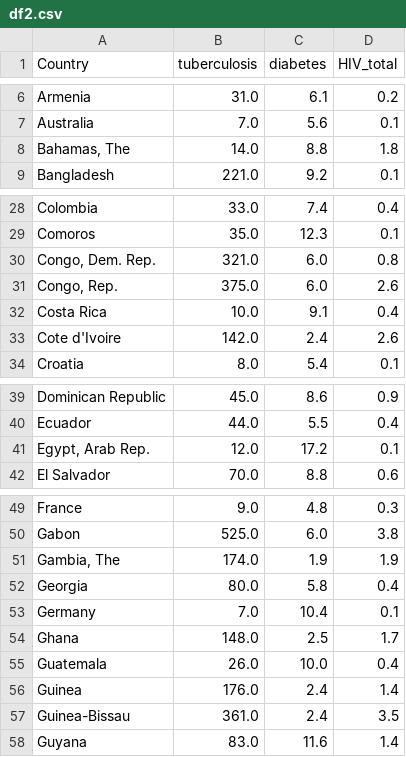
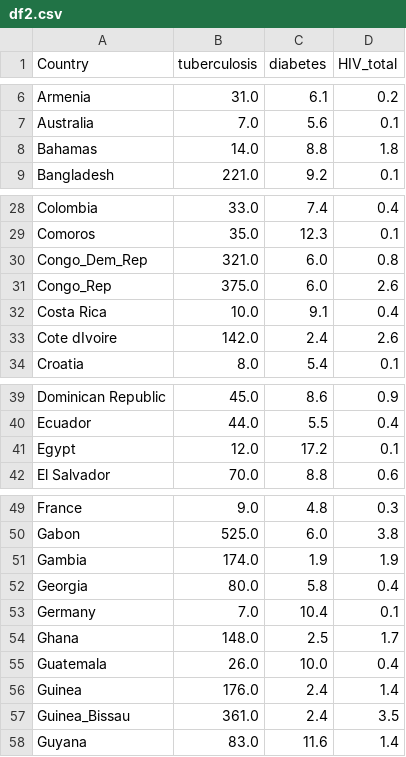
Before and after one commit to ava-viva/Tuberculosis_Unveiled_Project, a CSV file: resources/df2.csv, drawn as a sheet; only a part is shown, gaps mark what is left out; the diff covers the shown part only.

```diff
--- a/resources/df2.csv
+++ b/resources/df2.csv
@@ -7,3 +7,3 @@ Armenia,31.0,6.1,0.2
 Australia,7.0,5.6,0.1
-"Bahamas, The",14.0,8.8,1.8
+Bahamas,14.0,8.8,1.8
 Bangladesh,221.0,9.2,0.1
@@ -29,6 +29,6 @@ Colombia,33.0,7.4,0.4
 Comoros,35.0,12.3,0.1
-"Congo, Dem. Rep.",321.0,6.0,0.8
-"Congo, Rep.",375.0,6.0,2.6
+Congo_Dem_Rep,321.0,6.0,0.8
+Congo_Rep,375.0,6.0,2.6
 Costa Rica,10.0,9.1,0.4
-Cote d'Ivoire,142.0,2.4,2.6
+Cote dIvoire,142.0,2.4,2.6
 Croatia,8.0,5.4,0.1
@@ -40,3 +40,3 @@ Dominican Republic,45.0,8.6,0.9
 Ecuador,44.0,5.5,0.4
-"Egypt, Arab Rep.",12.0,17.2,0.1
+Egypt,12.0,17.2,0.1
 El Salvador,70.0,8.8,0.6
@@ -50,3 +50,3 @@ France,9.0,4.8,0.3
 Gabon,525.0,6.0,3.8
-"Gambia, The",174.0,1.9,1.9
+Gambia,174.0,1.9,1.9
 Georgia,80.0,5.8,0.4
@@ -56,3 +56,3 @@ Guatemala,26.0,10.0,0.4
 Guinea,176.0,2.4,1.4
-Guinea-Bissau,361.0,2.4,3.5
+Guinea_Bissau,361.0,2.4,3.5
 Guyana,83.0,11.6,1.4
```
Also changed, not shown: 1 moved row and 2 edited cells elsewhere in this file, resources/df1.csv, resources/df3.csv, 3 other files.
